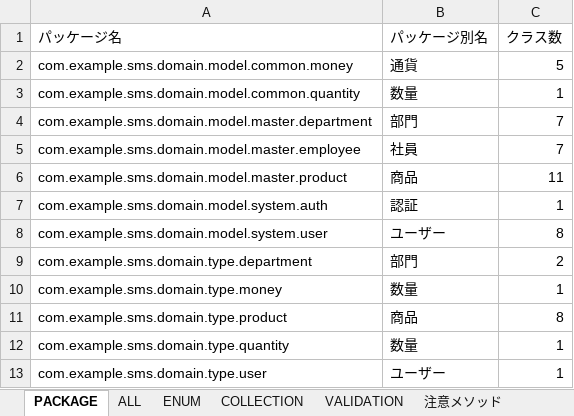
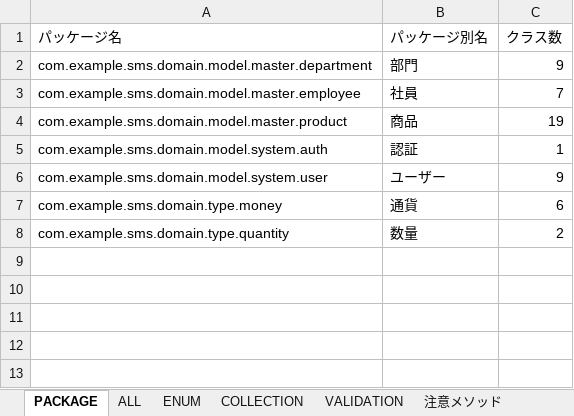
Before and after one commit to k2works/case-study-sales, an Excel workbook: docs/assets/release/v0_2_0/jig/business-rule.xlsx, sheet PACKAGE, drawn as a sheet; values as stored, in another font and other column widths than the file's, no borders; removed rows and columns are numbered as before the commit, all else as after; the diff names each change by its address in the sheet, - before the commit and + after, or states it on an @@ line.

```diff
--- a/docs/assets/release/v0_2_0/jig/business-rule.xlsx (sheet PACKAGE)
+++ b/docs/assets/release/v0_2_0/jig/business-rule.xlsx (sheet PACKAGE)
-row 2: com.example.sms.domain.model.common.money | 通貨 | 5
-row 3: com.example.sms.domain.model.common.quantity | 数量 | 1
-C2 (クラス数): 7
+C2 (クラス数): 9
-C4 (クラス数): 11
+C4 (クラス数): 19
-C6 (クラス数): 8
+C6 (クラス数): 9
-row 9: com.example.sms.domain.type.department | 部門 | 2
-B7 (パッケージ別名): 数量
+B7 (パッケージ別名): 通貨
-C7 (クラス数): 1
+C7 (クラス数): 6
-row 11: com.example.sms.domain.type.product | 商品 | 8
-C8 (クラス数): 1
+C8 (クラス数): 2
-row 13: com.example.sms.domain.type.user | ユーザー | 1
```
Also changed, not shown: sheet ALL, sheet 注意メソッド, sheet ENUM, sheet COLLECTION, sheet VALIDATION, docs/assets/release/v0_2_0/jig/application.xlsx, docs/assets/release/v0_2_0/jig/term.xlsx, 18 other files.
